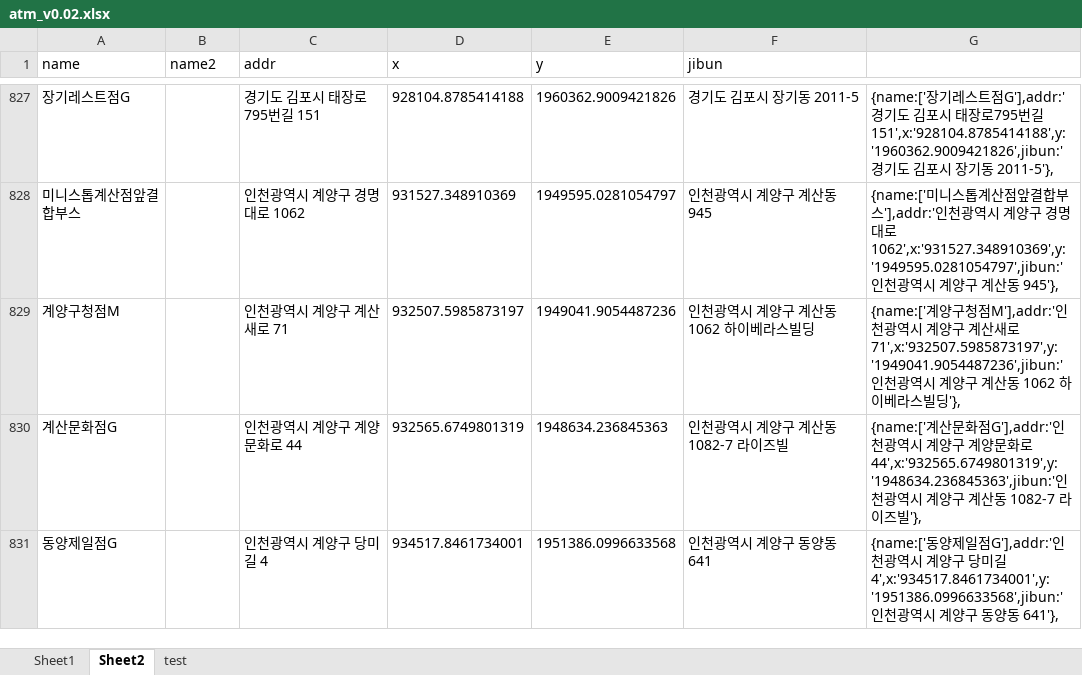
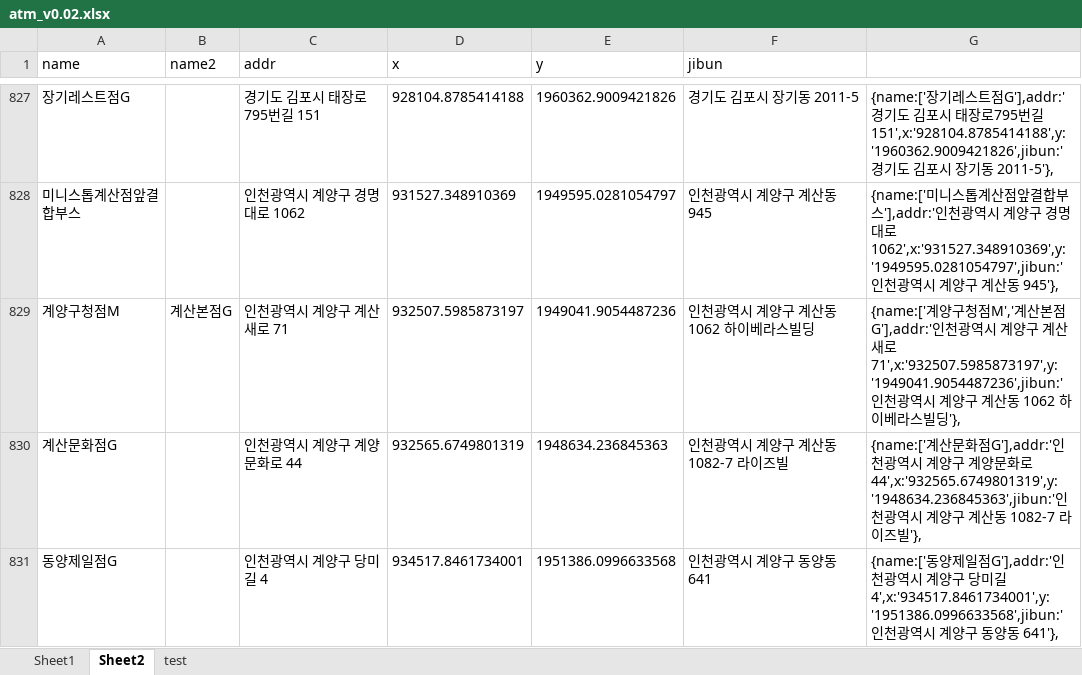
Before and after one commit to hyeokpark/atm, an Excel workbook: atm_v0.02.xlsx, sheet Sheet2, drawn as a sheet; only a part is shown, gaps mark what is left out; values as stored, in another font and other column widths than the file's, no borders; the diff covers the shown part only; the diff names each change by its address in the sheet, - before the commit and + after, or states it on an @@ line.

```diff
--- a/atm_v0.02.xlsx (sheet Sheet2)
+++ b/atm_v0.02.xlsx (sheet Sheet2)
-B829 (name2): (empty)
+B829 (name2): 계산본점G
-G829: …청점M'],addr:'인천…
+G829: …청점M','계산본점G'],addr:'인천…
```
Also changed, not shown: 35 added rows elsewhere in this sheet, 1 other file.
